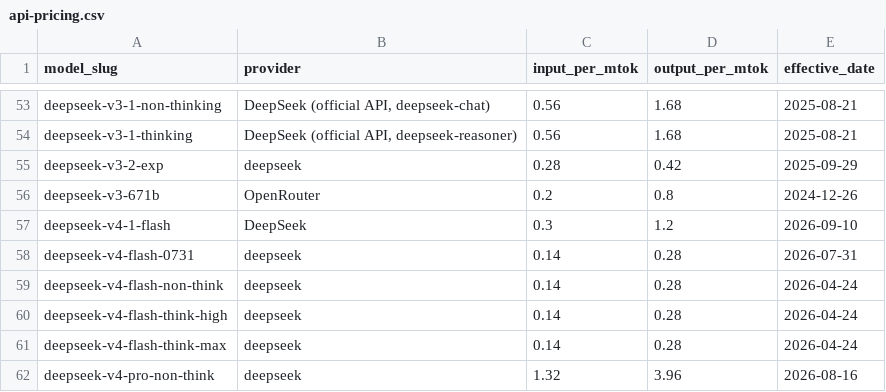
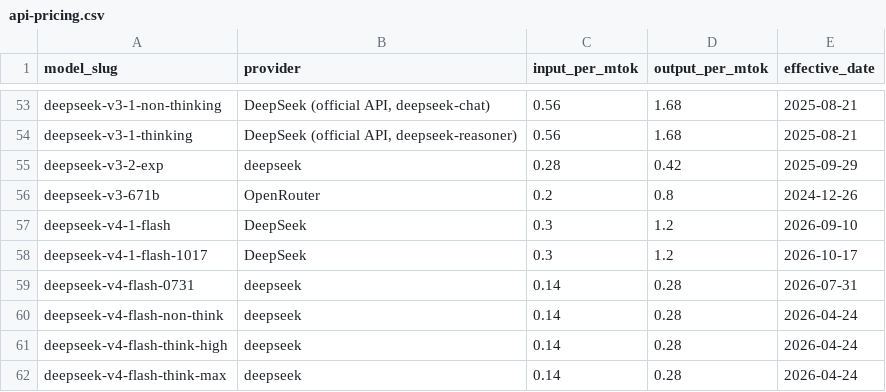
Before and after one commit to punitarani/modelbeats, a CSV file: data/pricing/api-pricing.csv, drawn as a sheet; only a part is shown, gaps mark what is left out; the shorter side is filled out with more unchanged rows.

```diff
--- a/data/pricing/api-pricing.csv
+++ b/data/pricing/api-pricing.csv
@@ -57,2 +57,3 @@ deepseek-v3-671b,OpenRouter,0.2,0.8,2024-12-26
 deepseek-v4-1-flash,DeepSeek,0.3,1.2,2026-09-10
+deepseek-v4-1-flash-1017,DeepSeek,0.3,1.2,2026-10-17
 deepseek-v4-flash-0731,deepseek,0.14,0.28,2026-07-31
```
Also changed, not shown: data/results/automationbench.csv, data/results/deepswe.csv, 22 other files.
